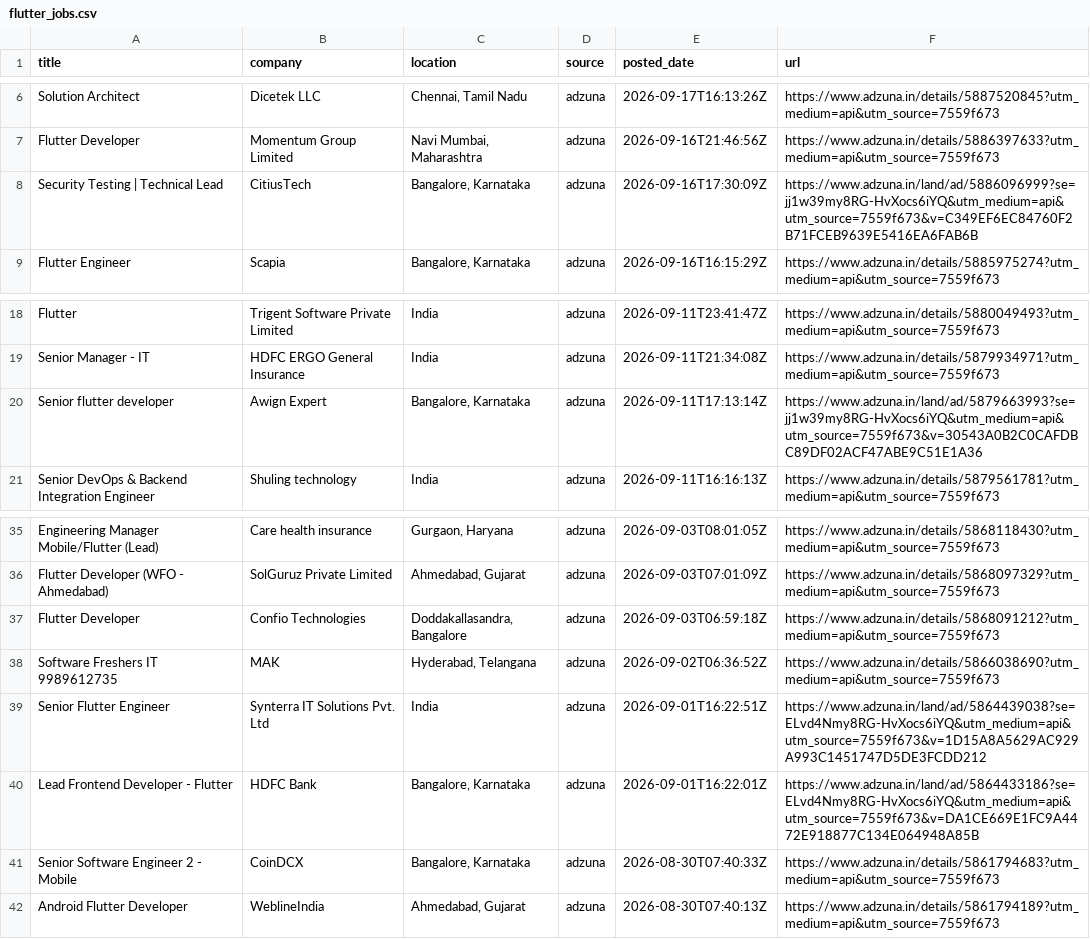
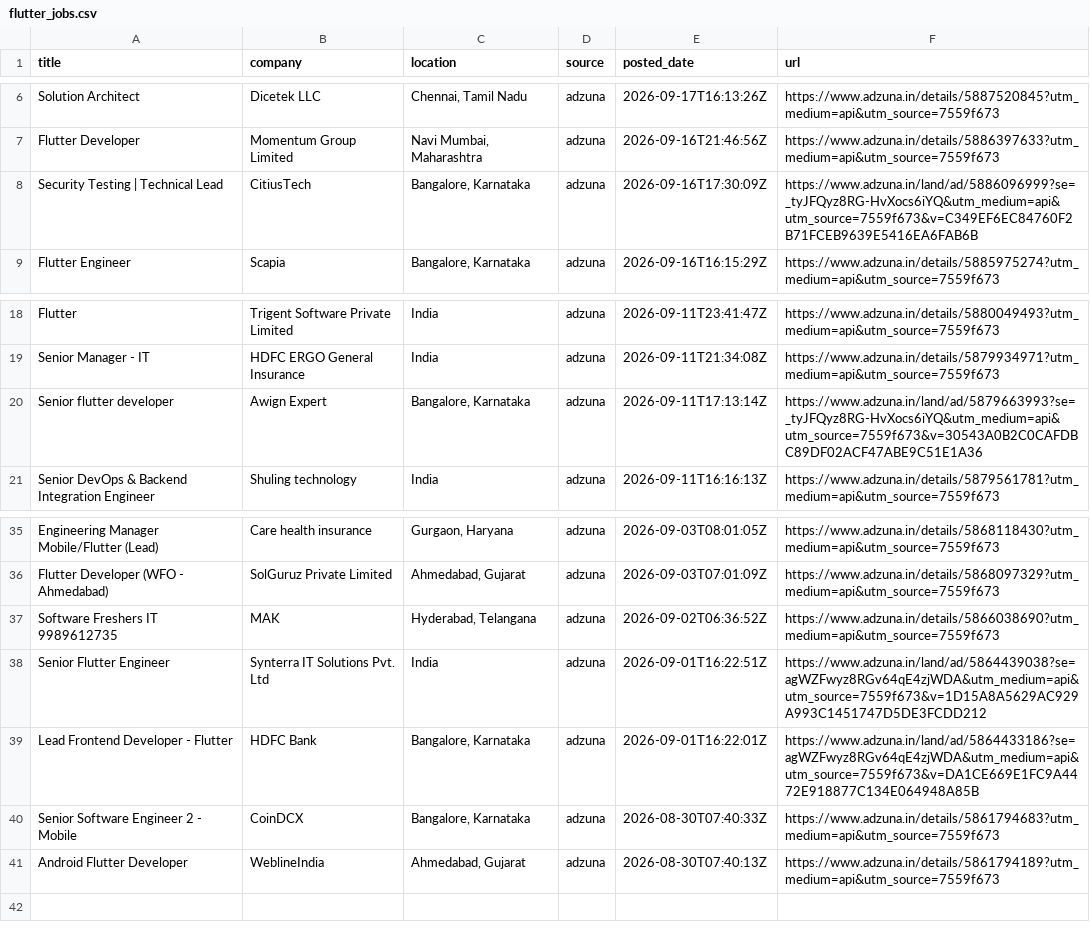
Before and after one commit to jatin-web/flutter-jobs-finder, a CSV file: output/flutter_jobs.csv, drawn as a sheet; only a part is shown, gaps mark what is left out.

```diff
--- a/output/flutter_jobs.csv
+++ b/output/flutter_jobs.csv
@@ -7,3 +7,3 @@ Solution Architect,Dicetek LLC,"Chennai, Tamil Nadu",adzuna,2026-09-17T16:13:26Z
 Flutter Developer,Momentum Group Limited,"Navi Mumbai, Maharashtra",adzuna,2026-09-16T21:46:56Z,https://www.adzuna.in/details/5886397633?utm_medium=api&utm_source=7559f673
-Security Testing | Technical Lead,CitiusTech,"Bangalore, Karnataka",adzuna,2026-09-16T17:30:09Z,https://www.adzuna.in/land/ad/5886096999?se=jj1w39my8RG-HvXocs6iYQ&utm_medium=api&utm_source=7559f673&v=C349EF6EC84760F2B71FCEB9639E5416EA6FAB6B
+Security Testing | Technical Lead,CitiusTech,"Bangalore, Karnataka",adzuna,2026-09-16T17:30:09Z,https://www.adzuna.in/land/ad/5886096999?se=_tyJFQyz8RG-HvXocs6iYQ&utm_medium=api&utm_source=7559f673&v=C349EF6EC84760F2B71FCEB9639E5416EA6FAB6B
 Flutter Engineer,Scapia,"Bangalore, Karnataka",adzuna,2026-09-16T16:15:29Z,https://www.adzuna.in/details/5885975274?utm_medium=api&utm_source=7559f673
@@ -19,3 +19,3 @@ Flutter,Trigent Software Private Limited,India,adzuna,2026-09-11T23:41:47Z,https
 Senior Manager - IT,HDFC ERGO General Insurance,India,adzuna,2026-09-11T21:34:08Z,https://www.adzuna.in/details/5879934971?utm_medium=api&utm_source=7559f673
-Senior flutter developer,Awign Expert,"Bangalore, Karnataka",adzuna,2026-09-11T17:13:14Z,https://www.adzuna.in/land/ad/5879663993?se=jj1w39my8RG-HvXocs6iYQ&utm_medium=api&utm_source=7559f673&v=30543A0B2C0CAFDBC89DF02ACF47ABE9C51E1A36
+Senior flutter developer,Awign Expert,"Bangalore, Karnataka",adzuna,2026-09-11T17:13:14Z,https://www.adzuna.in/land/ad/5879663993?se=_tyJFQyz8RG-HvXocs6iYQ&utm_medium=api&utm_source=7559f673&v=30543A0B2C0CAFDBC89DF02ACF47ABE9C51E1A36
 Senior DevOps & Backend Integration Engineer,Shuling technology,India,adzuna,2026-09-11T16:16:13Z,https://www.adzuna.in/details/5879561781?utm_medium=api&utm_source=7559f673
@@ -36,6 +36,5 @@ Engineering Manager Mobile/Flutter (Lead),Care health insurance,"Gurgaon, Haryan
 Flutter Developer (WFO - Ahmedabad),SolGuruz Private Limited,"Ahmedabad, Gujarat",adzuna,2026-09-03T07:01:09Z,https://www.adzuna.in/details/5868097329?utm_medium=api&utm_source=7559f673
-Flutter Developer,Confio Technologies,"Doddakallasandra, Bangalore",adzuna,2026-09-03T06:59:18Z,https://www.adzuna.in/details/5868091212?utm_medium=api&utm_source=7559f673
 Software Freshers IT 9989612735,MAK,"Hyderabad, Telangana",adzuna,2026-09-02T06:36:52Z,https://www.adzuna.in/details/5866038690?utm_medium=api&utm_source=7559f673
-Senior Flutter Engineer,Synterra IT Solutions Pvt. Ltd,India,adzuna,2026-09-01T16:22:51Z,https://www.adzuna.in/land/ad/5864439038?se=ELvd4Nmy8RG-HvXocs6iYQ&utm_medium=api&utm_source=7559f673&v=1D15A8A5629AC929A993C1451747D5DE3FCDD212
-Lead Frontend Developer - Flutter,HDFC Bank,"Bangalore, Karnataka",adzuna,2026-09-01T16:22:01Z,https://www.adzuna.in/land/ad/5864433186?se=ELvd4Nmy8RG-HvXocs6iYQ&utm_medium=api&utm_source=7559f673&v=DA1CE669E1FC9A4472E918877C134E064948A85B
+Senior Flutter Engineer,Synterra IT Solutions Pvt. Ltd,India,adzuna,2026-09-01T16:22:51Z,https://www.adzuna.in/land/ad/5864439038?se=agWZFwyz8RGv64qE4zjWDA&utm_medium=api&utm_source=7559f673&v=1D15A8A5629AC929A993C1451747D5DE3FCDD212
+Lead Frontend Developer - Flutter,HDFC Bank,"Bangalore, Karnataka",adzuna,2026-09-01T16:22:01Z,https://www.adzuna.in/land/ad/5864433186?se=agWZFwyz8RGv64qE4zjWDA&utm_medium=api&utm_source=7559f673&v=DA1CE669E1FC9A4472E918877C134E064948A85B
 Senior Software Engineer 2 - Mobile,CoinDCX,"Bangalore, Karnataka",adzuna,2026-08-30T07:40:33Z,https://www.adzuna.in/details/5861794683?utm_medium=api&utm_source=7559f673
```
Also changed, not shown: 5 other files.
